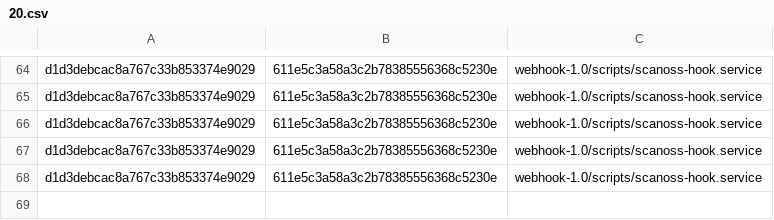
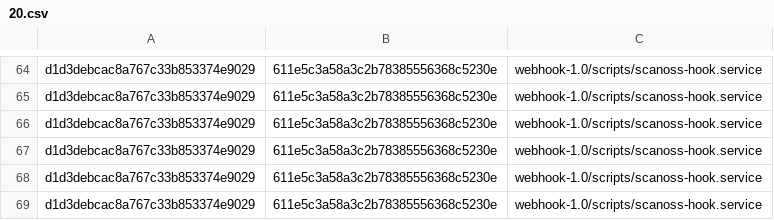
Before and after one commit to scanoss-qg/minr, a CSV file: minr/mined/files/20.csv, drawn as a sheet; only a part is shown, gaps mark what is left out; the diff names each change by its address in the sheet, - before the commit and + after, or states it on an @@ line.

```diff
--- a/minr/mined/files/20.csv
+++ b/minr/mined/files/20.csv
+row 69: d1d3debcac8a767c33b853374e9029 | 611e5c3a58a3c2b78385556368c5230e | webhook-1.0/scripts/scanoss-hook.service
```
Also changed, not shown: minr/mined/components.csv, minr/mined/crypto.csv, 19 other files.
